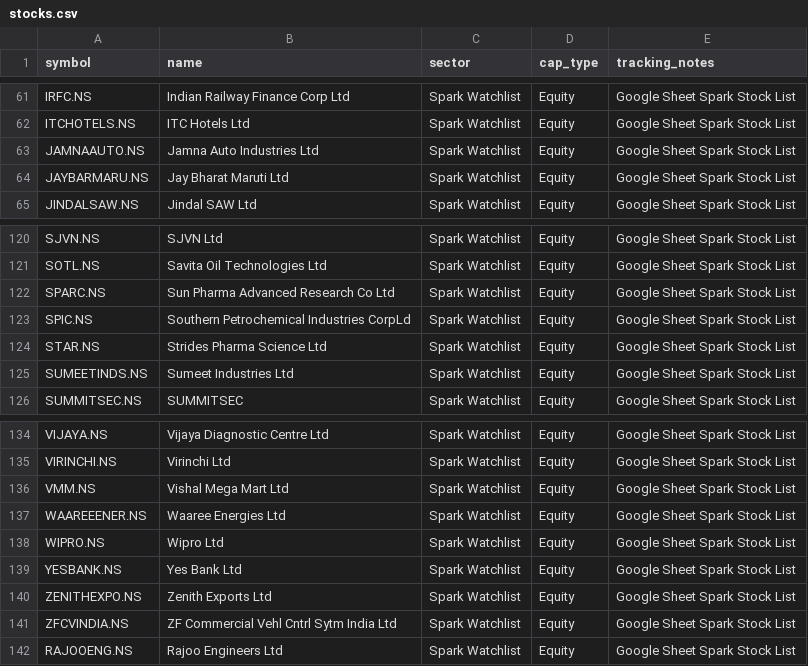
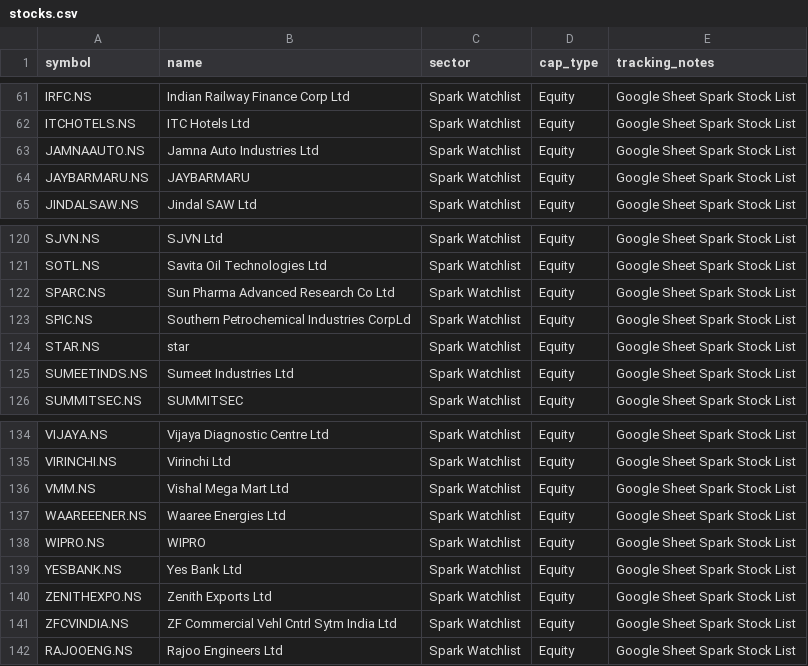
Before and after one commit to digant2207/My-Stocks, a CSV file: stocks.csv, drawn as a sheet; only a part is shown, gaps mark what is left out; the diff covers the shown part only.

```diff
--- a/stocks.csv
+++ b/stocks.csv
@@ -63,3 +63,3 @@ ITCHOTELS.NS,ITC Hotels Ltd,Spark Watchlist,Equity,Google Sheet Spark Stock List
 JAMNAAUTO.NS,Jamna Auto Industries Ltd,Spark Watchlist,Equity,Google Sheet Spark Stock List
-JAYBARMARU.NS,Jay Bharat Maruti Ltd,Spark Watchlist,Equity,Google Sheet Spark Stock List
+JAYBARMARU.NS,JAYBARMARU,Spark Watchlist,Equity,Google Sheet Spark Stock List
 JINDALSAW.NS,Jindal SAW Ltd,Spark Watchlist,Equity,Google Sheet Spark Stock List
@@ -123,3 +123,3 @@ SPARC.NS,Sun Pharma Advanced Research Co Ltd,Spark Watchlist,Equity,Google Sheet
 SPIC.NS,Southern Petrochemical Industries CorpLd,Spark Watchlist,Equity,Google Sheet Spark Stock List
-STAR.NS,Strides Pharma Science Ltd,Spark Watchlist,Equity,Google Sheet Spark Stock List
+STAR.NS,star,Spark Watchlist,Equity,Google Sheet Spark Stock List
 SUMEETINDS.NS,Sumeet Industries Ltd,Spark Watchlist,Equity,Google Sheet Spark Stock List
@@ -137,3 +137,3 @@ VMM.NS,Vishal Mega Mart Ltd,Spark Watchlist,Equity,Google Sheet Spark Stock List
 WAAREEENER.NS,Waaree Energies Ltd,Spark Watchlist,Equity,Google Sheet Spark Stock List
-WIPRO.NS,Wipro Ltd,Spark Watchlist,Equity,Google Sheet Spark Stock List
+WIPRO.NS,WIPRO,Spark Watchlist,Equity,Google Sheet Spark Stock List
 YESBANK.NS,Yes Bank Ltd,Spark Watchlist,Equity,Google Sheet Spark Stock List
```
Also changed, not shown: 21 edited cells elsewhere in this file, stocks_active.csv, 4 other files.
